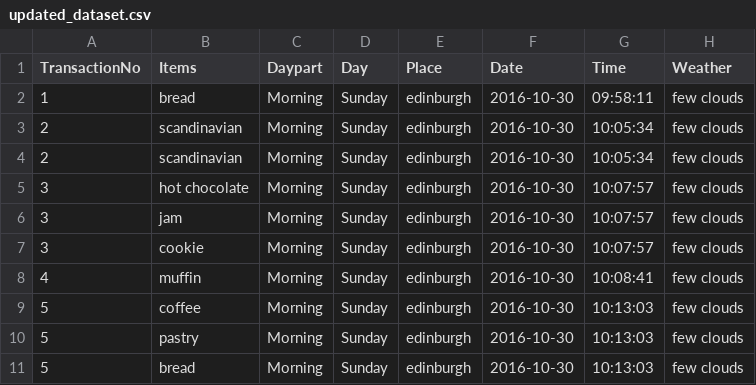
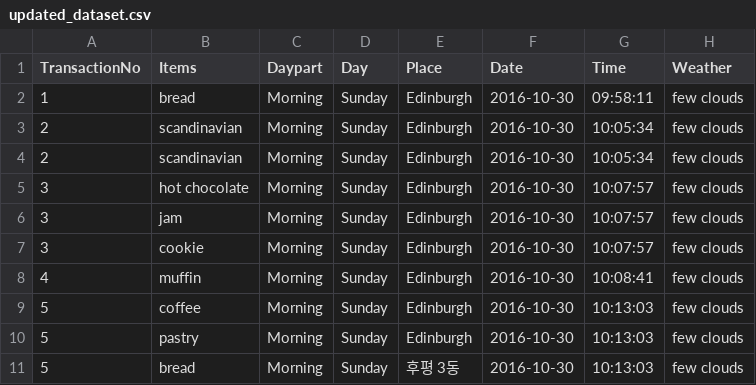
Before and after one commit to tunakodal/Forecasting-Bakery-Sales, a CSV file: Additional-Scripts/updated_dataset.csv, drawn as a sheet.

```diff
--- a/Additional-Scripts/updated_dataset.csv
+++ b/Additional-Scripts/updated_dataset.csv
@@ -1,11 +1,11 @@
 TransactionNo,Items,Daypart,Day,Place,Date,Time,Weather
-1,bread,Morning,Sunday,edinburgh,2016-10-30,09:58:11,few clouds
-2,scandinavian,Morning,Sunday,edinburgh,2016-10-30,10:05:34,few clouds
-2,scandinavian,Morning,Sunday,edinburgh,2016-10-30,10:05:34,few clouds
-3,hot chocolate,Morning,Sunday,edinburgh,2016-10-30,10:07:57,few clouds
-3,jam,Morning,Sunday,edinburgh,2016-10-30,10:07:57,few clouds
-3,cookie,Morning,Sunday,edinburgh,2016-10-30,10:07:57,few clouds
-4,muffin,Morning,Sunday,edinburgh,2016-10-30,10:08:41,few clouds
-5,coffee,Morning,Sunday,edinburgh,2016-10-30,10:13:03,few clouds
-5,pastry,Morning,Sunday,edinburgh,2016-10-30,10:13:03,few clouds
-5,bread,Morning,Sunday,edinburgh,2016-10-30,10:13:03,few clouds
+1,bread,Morning,Sunday,Edinburgh,2016-10-30,09:58:11,few clouds
+2,scandinavian,Morning,Sunday,Edinburgh,2016-10-30,10:05:34,few clouds
+2,scandinavian,Morning,Sunday,Edinburgh,2016-10-30,10:05:34,few clouds
+3,hot chocolate,Morning,Sunday,Edinburgh,2016-10-30,10:07:57,few clouds
+3,jam,Morning,Sunday,Edinburgh,2016-10-30,10:07:57,few clouds
+3,cookie,Morning,Sunday,Edinburgh,2016-10-30,10:07:57,few clouds
+4,muffin,Morning,Sunday,Edinburgh,2016-10-30,10:08:41,few clouds
+5,coffee,Morning,Sunday,Edinburgh,2016-10-30,10:13:03,few clouds
+5,pastry,Morning,Sunday,Edinburgh,2016-10-30,10:13:03,few clouds
+5,bread,Morning,Sunday,후평 3동,2016-10-30,10:13:03,few clouds
```
Also changed, not shown: 4 other files.
